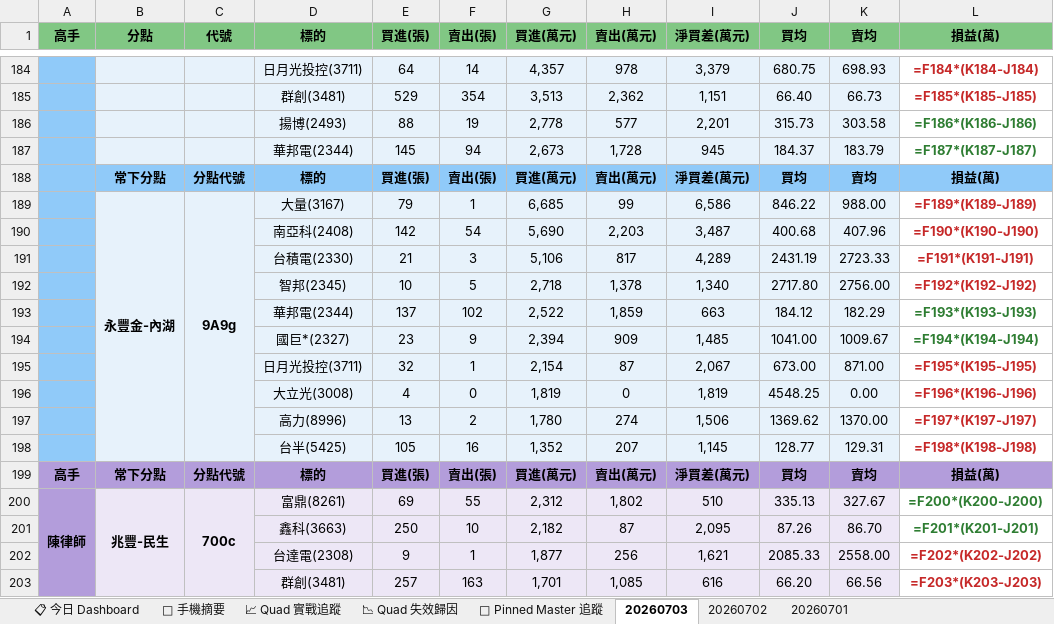
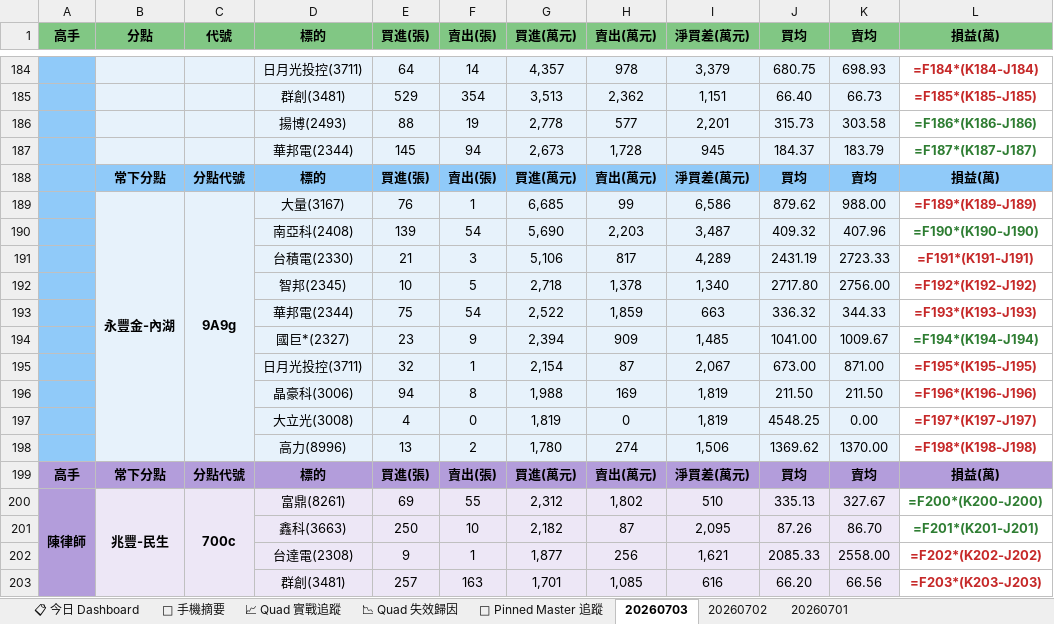
Before and after one commit to DRwillychiu/CHIP_RADAR_TW, an Excel workbook: data/reports/chip_radar_2026-07.xlsx, sheet 20260703, drawn as a sheet; only a part is shown, gaps mark what is left out; values as stored, in another font and other column widths than the file's, no borders; formulas without a stored value are shown as written; removed rows and columns are numbered as before the commit, all else as after; the diff names each change by its address in the sheet, - before the commit and + after, or states it on an @@ line.

```diff
--- a/data/reports/chip_radar_2026-07.xlsx (sheet 20260703)
+++ b/data/reports/chip_radar_2026-07.xlsx (sheet 20260703)
-E189 (買進(張)): 79
+E189 (買進(張)): 76
-J189 (買均): 846.22
+J189 (買均): 879.62
-E190 (買進(張)): 142
+E190 (買進(張)): 139
-J190 (買均): 400.68
+J190 (買均): 409.32
-L190 text colour: #C62828
+L190 text colour: #2E7D32
-E193 (買進(張)): 137
+E193 (買進(張)): 75
-F193 (賣出(張)): 102
+F193 (賣出(張)): 54
-J193 (買均): 184.12
+J193 (買均): 336.32
-K193 (賣均): 182.29
+K193 (賣均): 344.33
-L193 text colour: #2E7D32
+L193 text colour: #C62828
+row 196:  |  |  | 晶豪科(3006) | 94 | 8 | 1,988 | 169 | 1,819 | 211.50 | 211.50 | =F196*(K196-J196)
-L197 (損益(萬)): =F196*(K196-J196)
+L197 (損益(萬)): =F197*(K197-J197)
-L198 (損益(萬)): =F197*(K197-J197)
+L198 (損益(萬)): =F198*(K198-J198)
-row 198:  |  |  | 台半(5425) | 105 | 16 | 1,352 | 207 | 1,145 | 128.77 | 129.31 | =F198*(K198-J198)
```
Also changed, not shown: sheet 📋 今日 Dashboard, data/reports/latest.xlsx, 20 other files.
